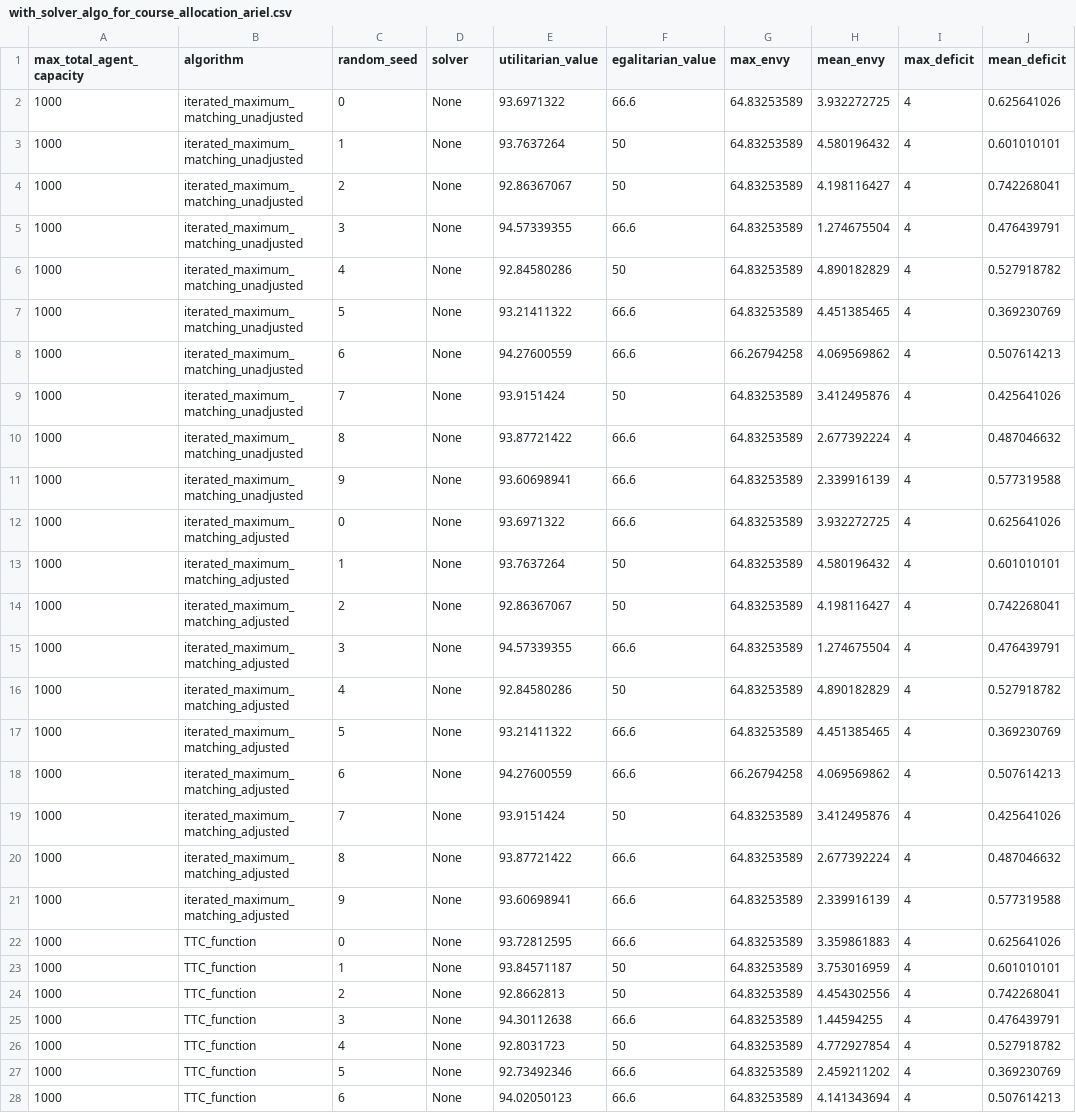
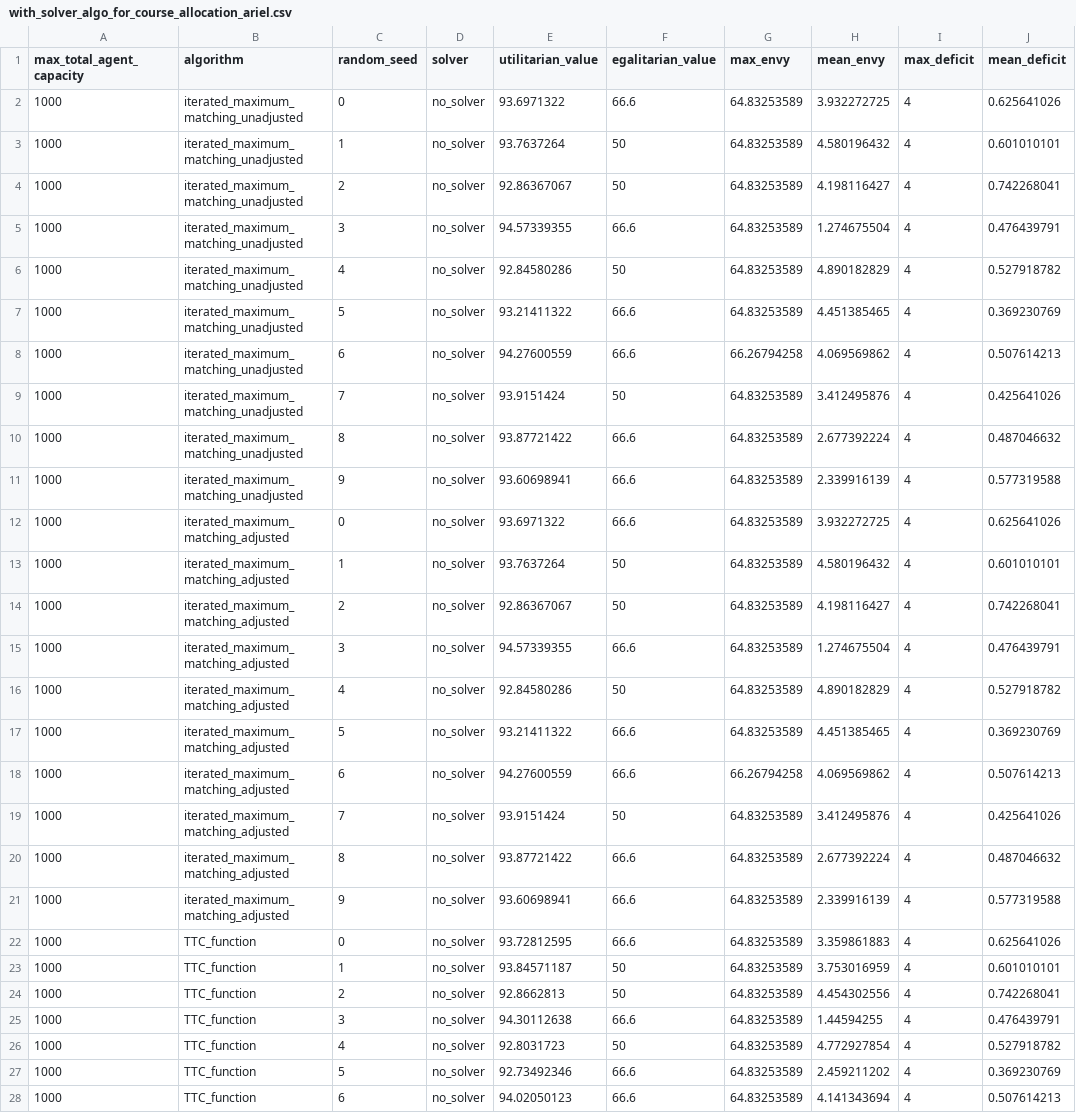
Before and after one commit to ariel-research/fairpyx, a CSV file: experiments/results/with_solver_algo_for_course_allocation_ariel.csv, drawn as a sheet; only a part is shown; the diff covers the shown part only; the diff names each change by its address in the sheet, - before the commit and + after, or states it on an @@ line.

Commit message:
no_solver in ariel csv

```diff
--- a/experiments/results/with_solver_algo_for_course_allocation_ariel.csv
+++ b/experiments/results/with_solver_algo_for_course_allocation_ariel.csv
-D2:D28 (solver): None
+D2:D28 (solver): no_solver
```
Also changed, not shown: 133 edited cells elsewhere in this file.
